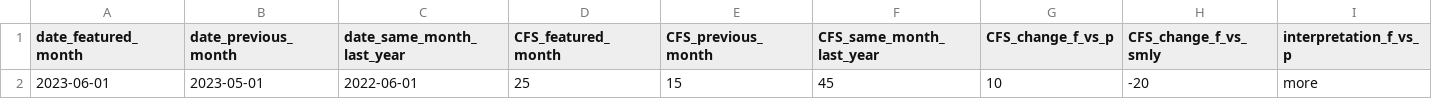
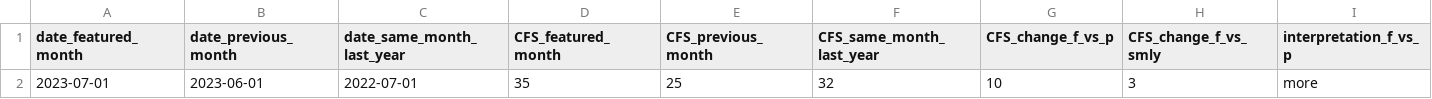
Before and after one commit to peterboroughpublichealth/public-data-opioid-EWSS, a CSV file: EMS-calls/EMS_comparisons_month_to_month.csv, drawn as a sheet; only a part is shown; removed rows and columns are numbered as before the commit, all else as after; rows hold the shown columns only; the diff names each change by its address in the sheet, - before the commit and + after, or states it on an @@ line.

```diff
--- a/EMS-calls/EMS_comparisons_month_to_month.csv
+++ b/EMS-calls/EMS_comparisons_month_to_month.csv
-row 2: 2023-06-01 | 2023-05-01 | 2022-06-01 | 25 | 15 | 45 | 10 | -20 | more
+row 2: 2023-07-01 | 2023-06-01 | 2022-07-01 | 35 | 25 | 32 | 10 | 3 | more
```
Also changed, not shown: EMS-calls/EMS_by_month.csv, EMS-calls/EMS_metrics_last_12_months.csv, 1 other file.
